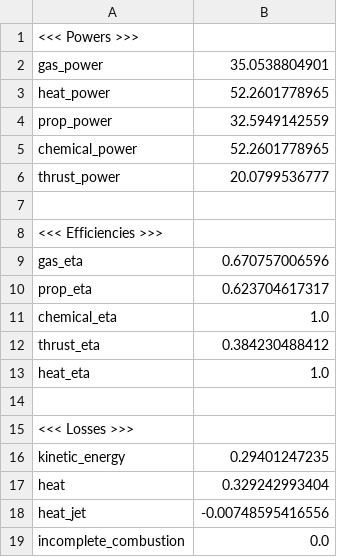
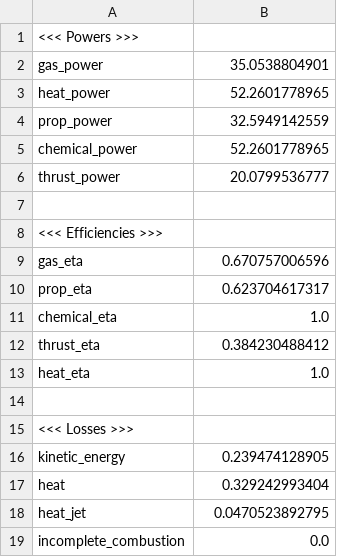
Before and after one commit to skilkis/GENX, a CSV file: analysis/output/GENX_sankey_ideal.csv, drawn as a sheet.

```diff
--- a/analysis/output/GENX_sankey_ideal.csv
+++ b/analysis/output/GENX_sankey_ideal.csv
@@ -15,5 +15,5 @@ heat_eta	1.0
 <<< Losses >>>
-kinetic_energy	0.29401247235
+kinetic_energy	0.239474128905
 heat	0.329242993404
-heat_jet	-0.00748595416556
+heat_jet	0.0470523892795
 incomplete_combustion	0.0
```
Also changed, not shown: analysis/output/GENX_sankey_real.csv, 1 other file.
